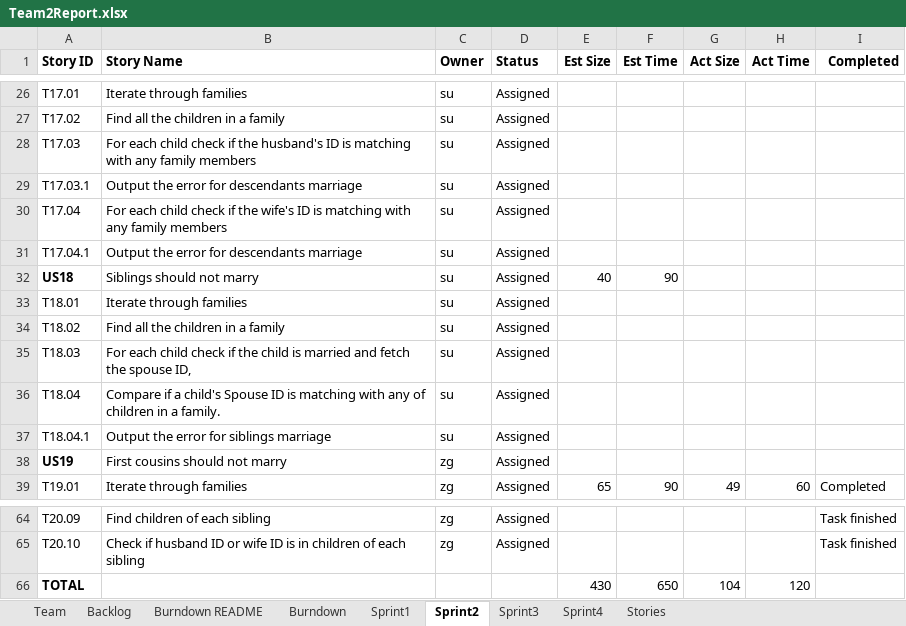
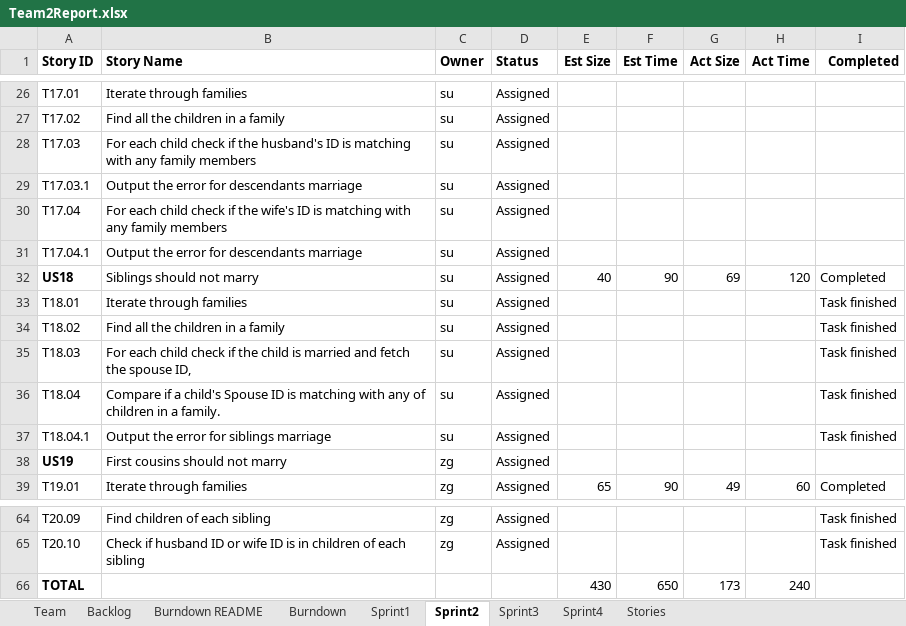
Before and after one commit to AvaneeshKolluri/Agile_Methods_Project, an Excel workbook: Team2Report.xlsx, sheet Sprint2, drawn as a sheet; only a part is shown, gaps mark what is left out; values as stored, in another font and other column widths than the file's, no borders; the diff names each change by its address in the sheet, - before the commit and + after, or states it on an @@ line.

Commit message:
Added userstory 18
Updated family and individual classes to output NA for empty lists, Addressed failure issues in userstory 01, 05, 06, 19 and 20.

```diff
--- a/Team2Report.xlsx (sheet Sprint2)
+++ b/Team2Report.xlsx (sheet Sprint2)
-G32 (Act Size): (empty)
+G32 (Act Size): 69
-H32 (Act Time): (empty)
+H32 (Act Time): 120
-I32 (Completed): (empty)
+I32 (Completed): Completed
-I33:I37 (Completed): (empty)
+I33:I37 (Completed): Task finished
-G66 (Act Size): 104
+G66 (Act Size): 173
-H66 (Act Time): 120
+H66 (Act Time): 240
```
Also changed, not shown: sheet Burndown, charts or pictures, 43 other files.
